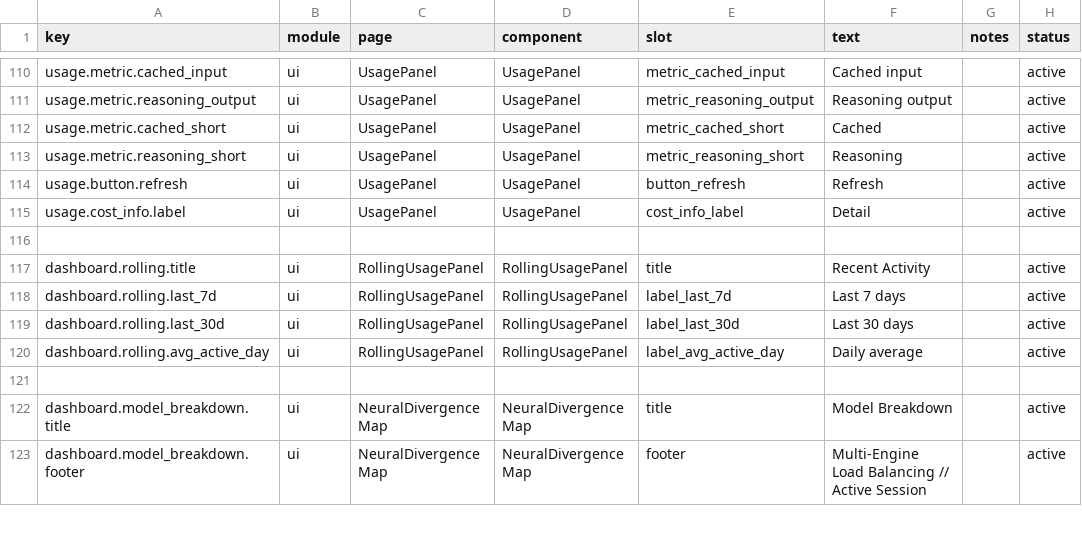
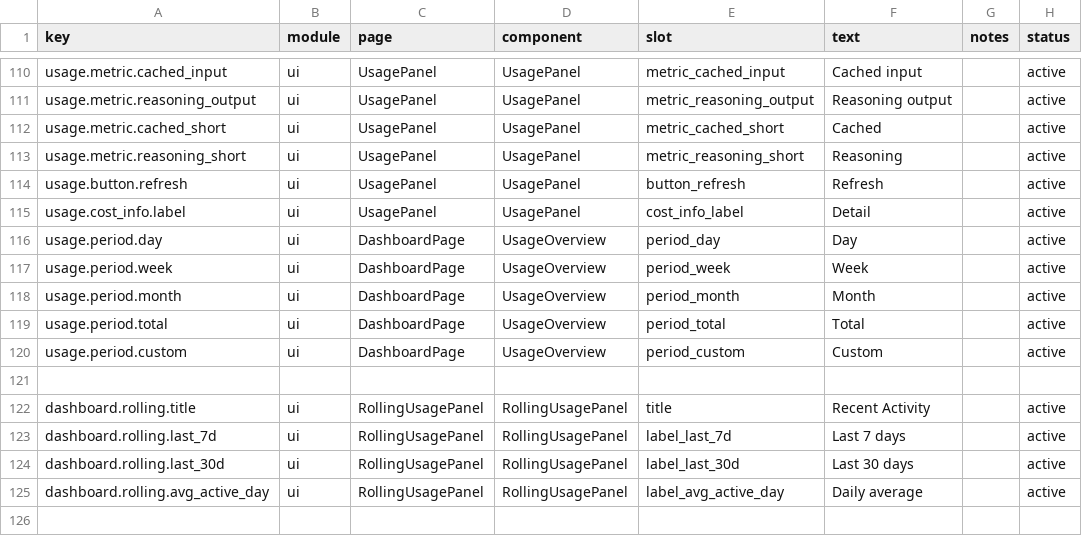
Before and after one commit to ivasuy/VibeDeck, a CSV file: dashboard/src/content/copy.csv, drawn as a sheet; only a part is shown, gaps mark what is left out; the shorter side is filled out with more unchanged rows.

Commit message:
Refine live dashboard workbench

```diff
--- a/dashboard/src/content/copy.csv
+++ b/dashboard/src/content/copy.csv
@@ -115,2 +115,7 @@ usage.button.refresh,ui,UsagePanel,UsagePanel,button_refresh,Refresh,,active
 usage.cost_info.label,ui,UsagePanel,UsagePanel,cost_info_label,Detail,,active
+usage.period.day,ui,DashboardPage,UsageOverview,period_day,Day,,active
+usage.period.week,ui,DashboardPage,UsageOverview,period_week,Week,,active
+usage.period.month,ui,DashboardPage,UsageOverview,period_month,Month,,active
+usage.period.total,ui,DashboardPage,UsageOverview,period_total,Total,,active
+usage.period.custom,ui,DashboardPage,UsageOverview,period_custom,Custom,,active
 
```
Also changed, not shown: 15 other files.
